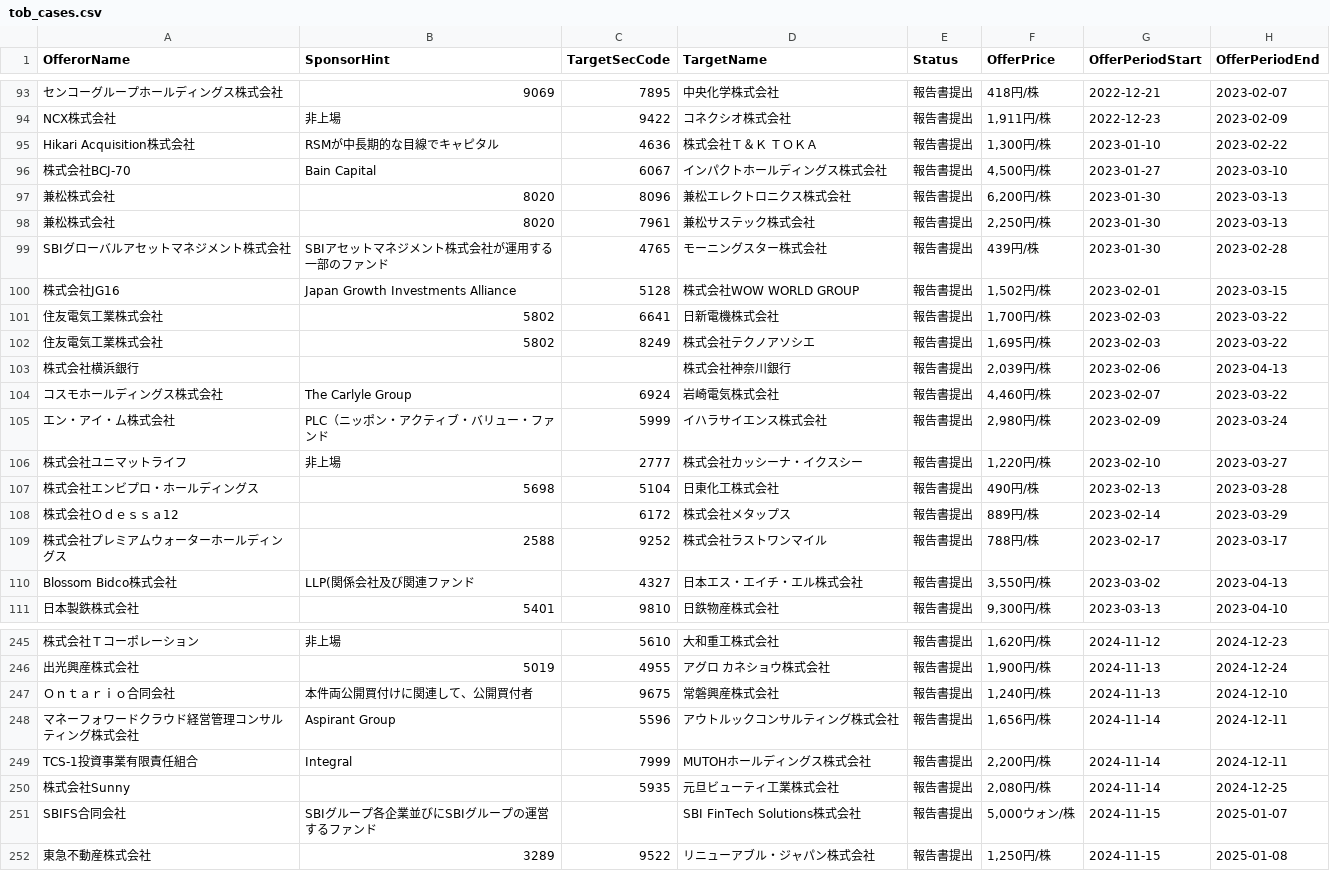
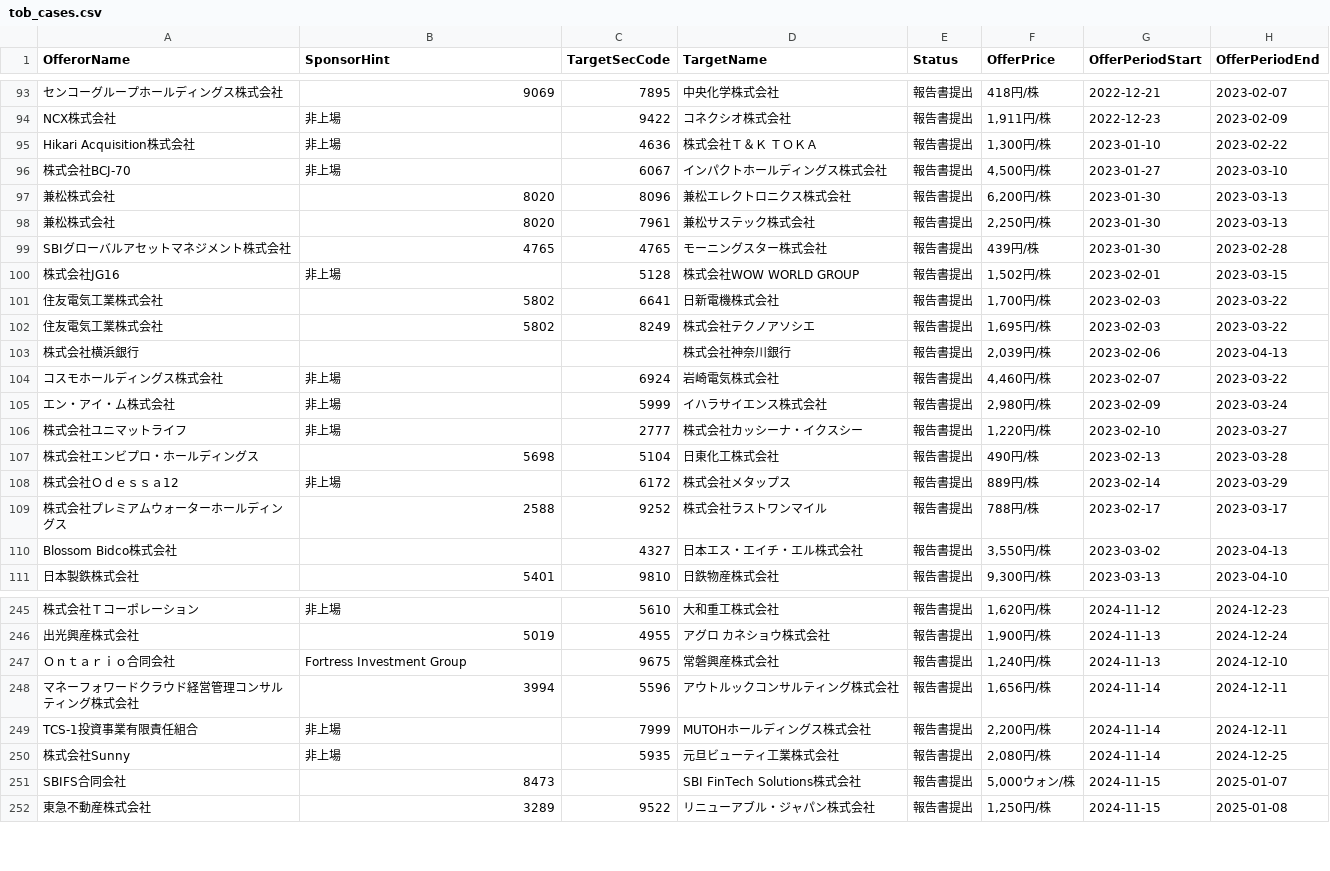
Before and after one commit to YoshitakaNakajimaGH/tob-edinet-fetch, a CSV file: output/current/tob_cases.csv, drawn as a sheet; only a part is shown, gaps mark what is left out; the diff covers the shown part only; the diff names each change by its address in the sheet, - before the commit and + after, or states it on an @@ line.

```diff
--- a/output/current/tob_cases.csv
+++ b/output/current/tob_cases.csv
-B95 (SponsorHint): RSMが中長期的な目線でキャピタル
+B95 (SponsorHint): 非上場
-B96 (SponsorHint): Bain Capital
+B96 (SponsorHint): 非上場
-B99 (SponsorHint): SBIアセットマネジメント株式会社が運用する一部のファンド
+B99 (SponsorHint): 4765
-B100 (SponsorHint): Japan Growth Investments Alliance
+B100 (SponsorHint): 非上場
-B104 (SponsorHint): The Carlyle Group
+B104 (SponsorHint): 非上場
-B105 (SponsorHint): PLC（ニッポン・アクティブ・バリュー・ファンド
+B105 (SponsorHint): 非上場
-B108 (SponsorHint): (empty)
+B108 (SponsorHint): 非上場
-B110 (SponsorHint): LLP(関係会社及び関連ファンド
+B110 (SponsorHint): (empty)
-B247 (SponsorHint): 本件両公開買付けに関連して、公開買付者
+B247 (SponsorHint): Fortress Investment Group
-B248 (SponsorHint): Aspirant Group
+B248 (SponsorHint): 3994
-B249 (SponsorHint): Integral
+B249 (SponsorHint): 非上場
-B250 (SponsorHint): (empty)
+B250 (SponsorHint): 非上場
-B251 (SponsorHint): SBIグループ各企業並びにSBIグループの運営するファンド
+B251 (SponsorHint): 8473
```
Also changed, not shown: 94 edited cells elsewhere in this file, 5 other files.
